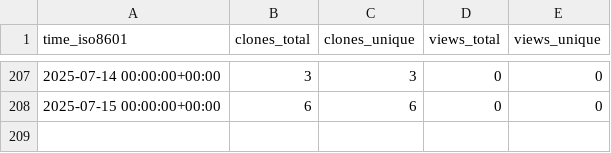
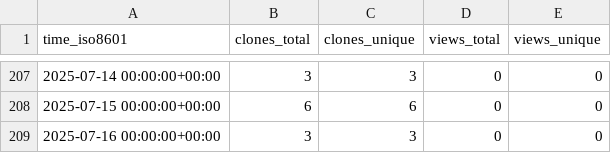
Before and after one commit to cubicleguy/su_arduino_spi, a CSV file: cubicleguy/su_arduino_spi/ghrs-data/views_clones_aggregate.csv, drawn as a sheet; only a part is shown, gaps mark what is left out.

```diff
--- a/cubicleguy/su_arduino_spi/ghrs-data/views_clones_aggregate.csv
+++ b/cubicleguy/su_arduino_spi/ghrs-data/views_clones_aggregate.csv
@@ -208 +208,2 @@ time_iso8601,clones_total,clones_unique,views_total,views_unique
 2025-07-15 00:00:00+00:00,6,6,0,0
+2025-07-16 00:00:00+00:00,3,3,0,0
```
Also changed, not shown: 1 other file.
